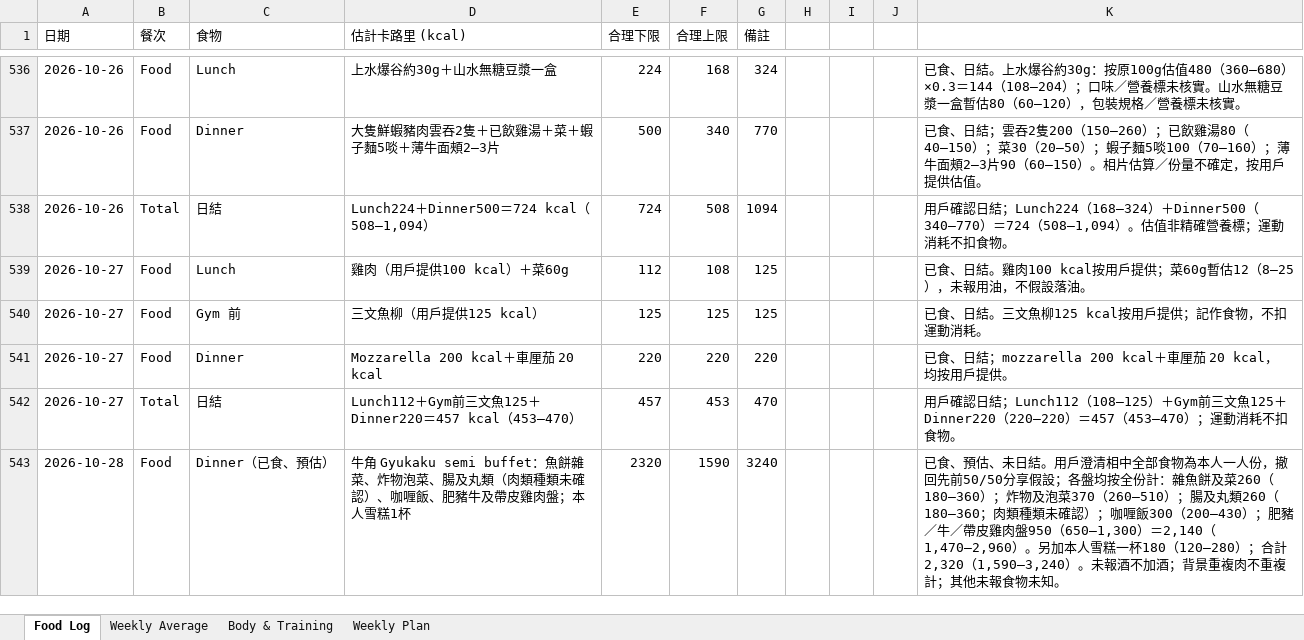
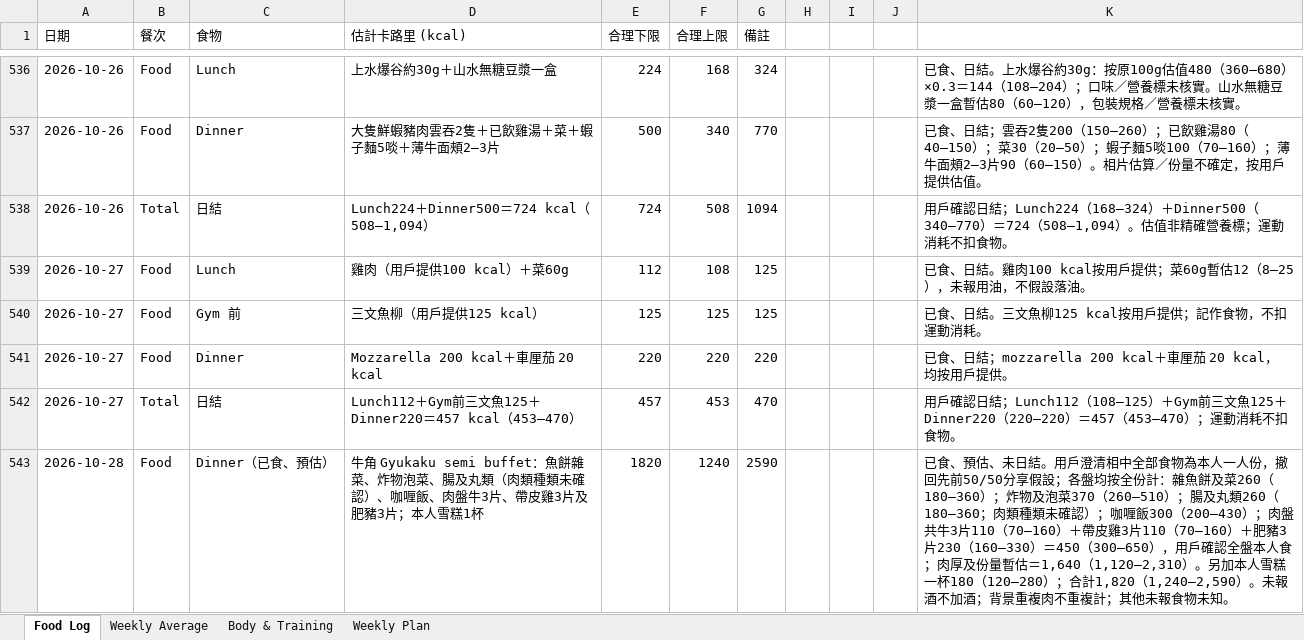
Before and after one commit to buzz-knittinpix/melodycheng622-cmyk.github.io, an Excel workbook: data/fitness_food_log.xlsx, sheet Food Log, drawn as a sheet; only a part is shown, gaps mark what is left out; values as stored, in another font and other column widths than the file's, no borders; the diff names each change by its address in the sheet, - before the commit and + after, or states it on an @@ line.

```diff
--- a/data/fitness_food_log.xlsx (sheet Food Log)
+++ b/data/fitness_food_log.xlsx (sheet Food Log)
-D543 (估計卡路里 (kcal)): …咖喱飯、肥豬牛及帶皮雞肉盤；本人雪…
+D543 (估計卡路里 (kcal)): …咖喱飯、肉盤牛3片、帶皮雞3片及肥豬3片；本人雪…
-E543 (合理下限): 2320
+E543 (合理下限): 1820
-F543 (合理上限): 1590
+F543 (合理上限): 1240
-G543 (備註): 3240
+G543 (備註): 2590
-K543: …（200–430）；肥豬／牛／帶皮雞肉盤950（650–1,300）＝2,140（1,470–2,960）。另加本人雪糕一杯180（120–280）；合計2,320（1,590–3,240）。未報…
+K543: …（200–430）；肉盤共牛3片110（70–160）＋帶皮雞3片110（70–160）＋肥豬3片230（160–330）＝450（300–650），用戶確認全盤本人食；肉厚及份量暫估＝1,640（1,120–2,310）。另加本人雪糕一杯180（120–280）；合計1,820（1,240–2,590）。未報…
```
Also changed, not shown: sheet Weekly Plan, sheet Weekly Average, 4 other files.
